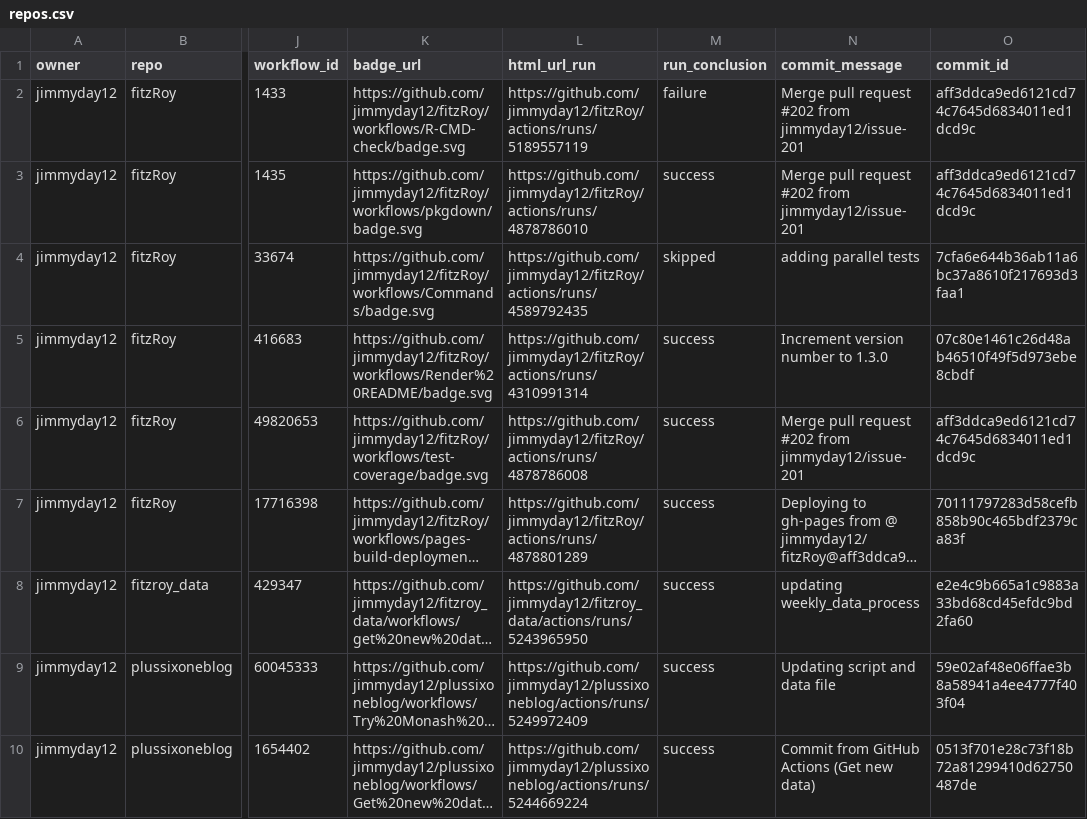
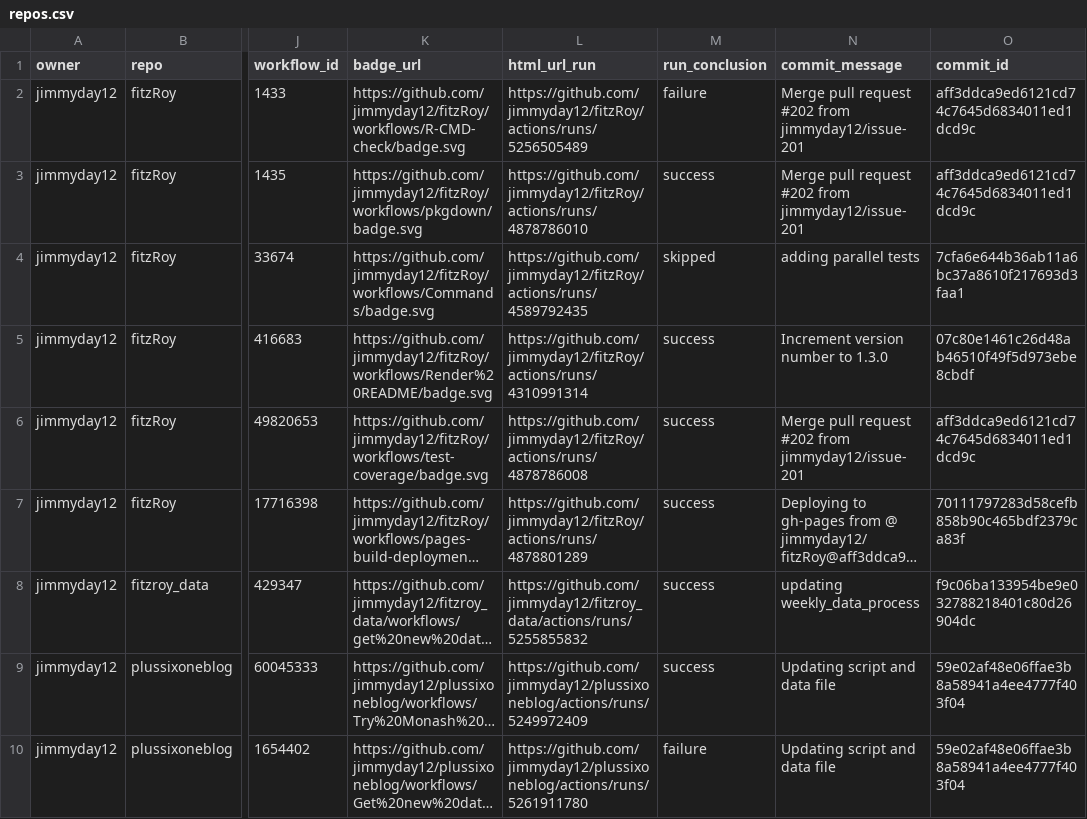
Before and after one commit to jimmyday12/status, a CSV file: repos.csv, drawn as a sheet; only a part is shown, gaps mark what is left out; long unchanged cells end in …; the diff names each change by its address in the sheet, - before the commit and + after, or states it on an @@ line.

```diff
--- a/repos.csv
+++ b/repos.csv
-L2 (html_url_run): https://github.com/jimmyday12/fitzRoy/actions/runs/5189557119
+L2 (html_url_run): https://github.com/jimmyday12/fitzRoy/actions/runs/5256505489
-L8 (html_url_run): https://github.com/jimmyday12/fitzroy_data/actions/runs/5243965950
+L8 (html_url_run): https://github.com/jimmyday12/fitzroy_data/actions/runs/5255855832
-O8 (commit_id): e2e4c9b665a1c9883a33bd68cd45efdc9bd2fa60
+O8 (commit_id): f9c06ba133954be9e032788218401c80d26904dc
-L10 (html_url_run): https://github.com/jimmyday12/plussixoneblog/actions/runs/5244669224
+L10 (html_url_run): https://github.com/jimmyday12/plussixoneblog/actions/runs/5261911780
-M10 (run_conclusion): success
+M10 (run_conclusion): failure
-N10 (commit_message): Commit from GitHub Actions (Get new data)
+N10 (commit_message): Updating script and data file
-O10 (commit_id): 0513f701e28c73f18b72a81299410d62750487de
+O10 (commit_id): 59e02af48e06ffae3b8a58941a4ee4777f403f04
```
Also changed, not shown: 1 other file.
